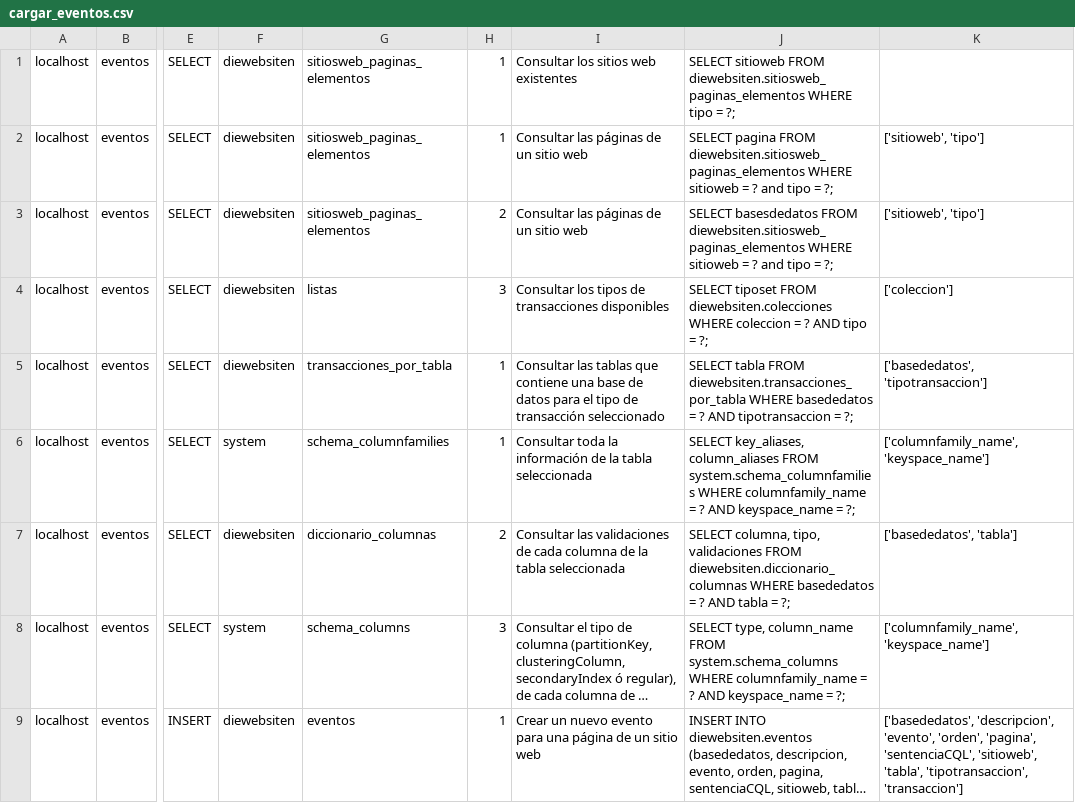
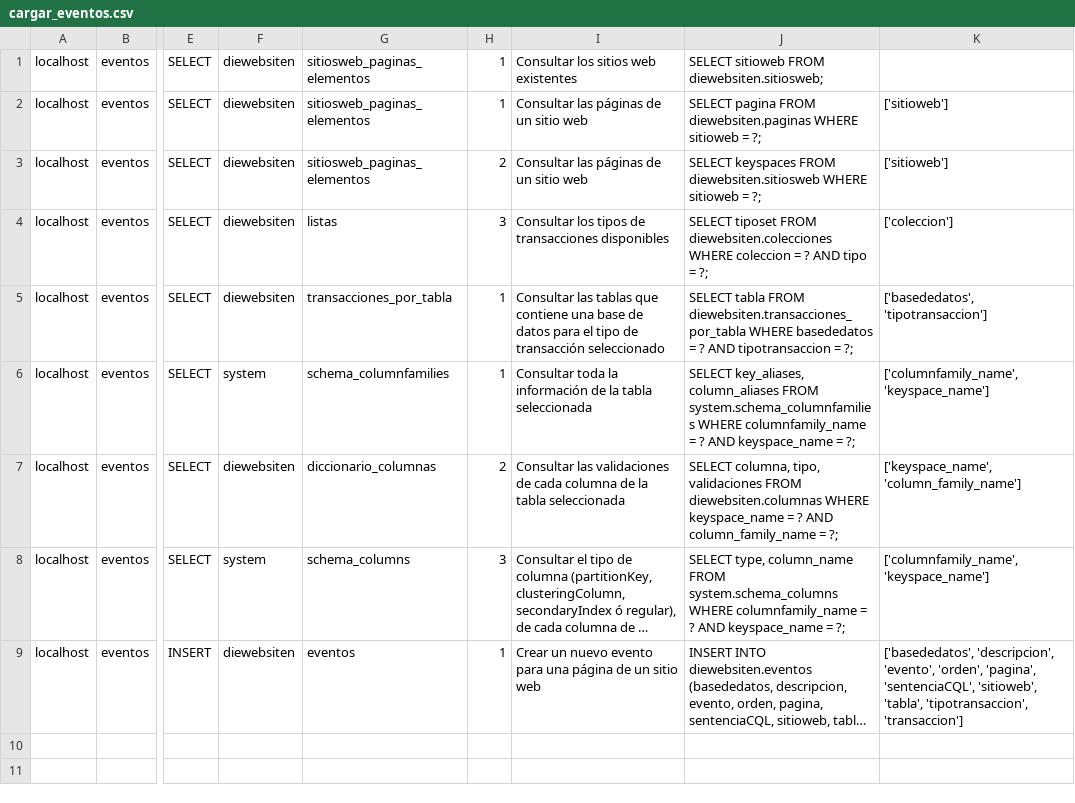
Before and after one commit to jcflorezr/DieWebsiten, a CSV file: DieWebsitenBD/cargar_eventos.csv, drawn as a sheet; only a part is shown, gaps mark what is left out; long unchanged cells end in …; the diff names each change by its address in the sheet, - before the commit and + after, or states it on an @@ line.

```diff
--- a/DieWebsitenBD/cargar_eventos.csv
+++ b/DieWebsitenBD/cargar_eventos.csv
-J1: …sitioweb FROM diewebsiten.sitiosweb_paginas_elementos WHERE tipo = ?;
+J1: …sitioweb FROM diewebsiten.sitiosweb;
-J2: …pagina FROM diewebsiten.sitiosweb_paginas_elementos WHERE sitioweb = ? and tipo = ?;
+J2: …pagina FROM diewebsiten.paginas WHERE sitioweb = ?;
-K2:K3: ['sitioweb', 'tipo']
+K2:K3: ['sitioweb']
-J3: SELECT basesdedatos FROM diewebsiten.sitiosweb_paginas_elementos WHERE sitioweb = ? and tipo = ?;
+J3: SELECT keyspaces FROM diewebsiten.sitiosweb WHERE sitioweb = ?;
-J7: …validaciones FROM diewebsiten.diccionario_columnas WHERE basededatos = ? AND tabla = ?;
+J7: …validaciones FROM diewebsiten.columnas WHERE keyspace_name = ? AND column_family_name = ?;
-K7: ['basededatos', 'tabla']
+K7: ['keyspace_name', 'column_family_name']
```
Also changed, not shown: DieWebsitenBD/cargar_grupos_validaciones.csv, 7 other files.
